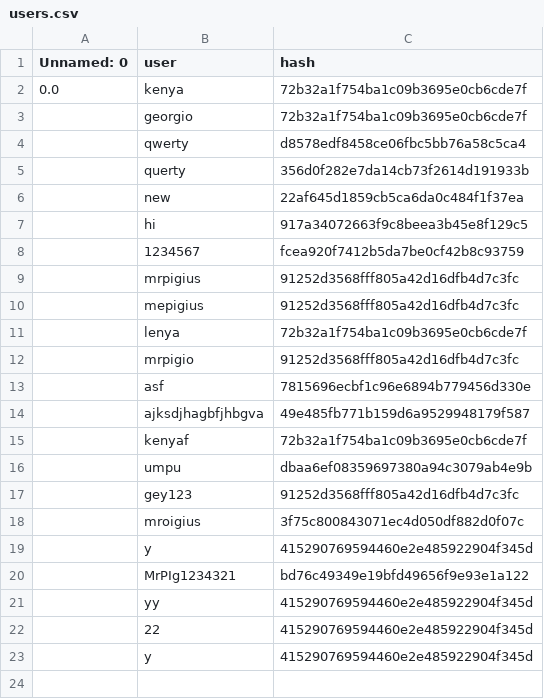
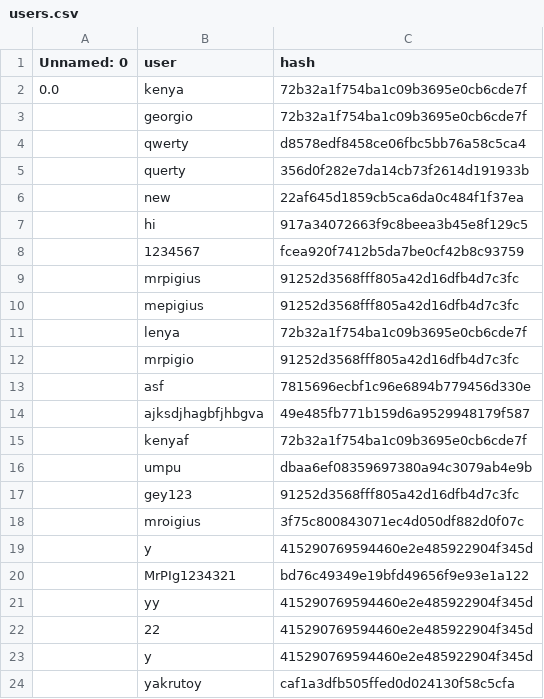
Before and after one commit to MrPig099/botik, a CSV file: users.csv, drawn as a sheet; the diff names each change by its address in the sheet, - before the commit and + after, or states it on an @@ line.

Commit message:
Update users.csv

```diff
--- a/users.csv
+++ b/users.csv
+row 24:  | yakrutoy | caf1a3dfb505ffed0d024130f58c5cfa
```
